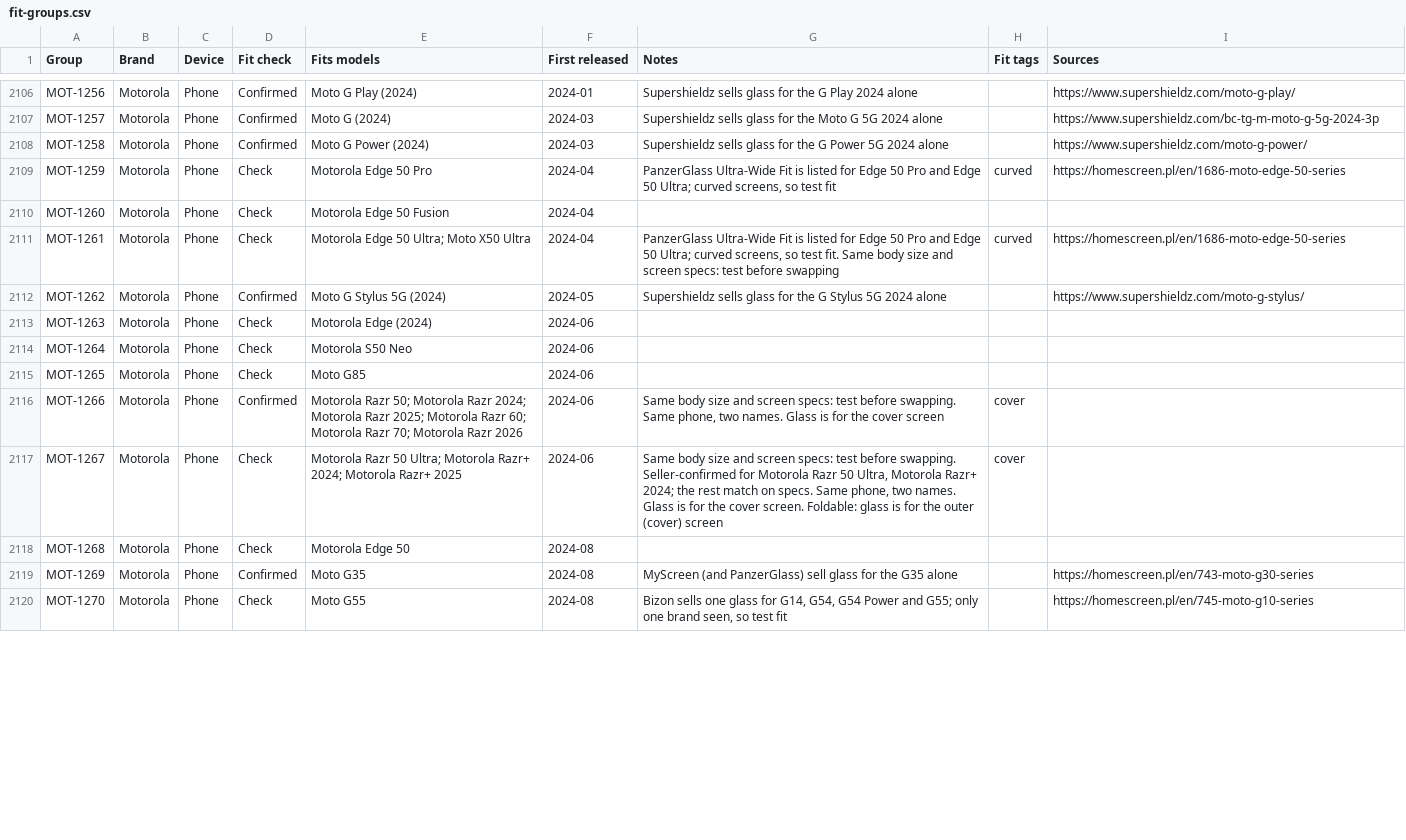
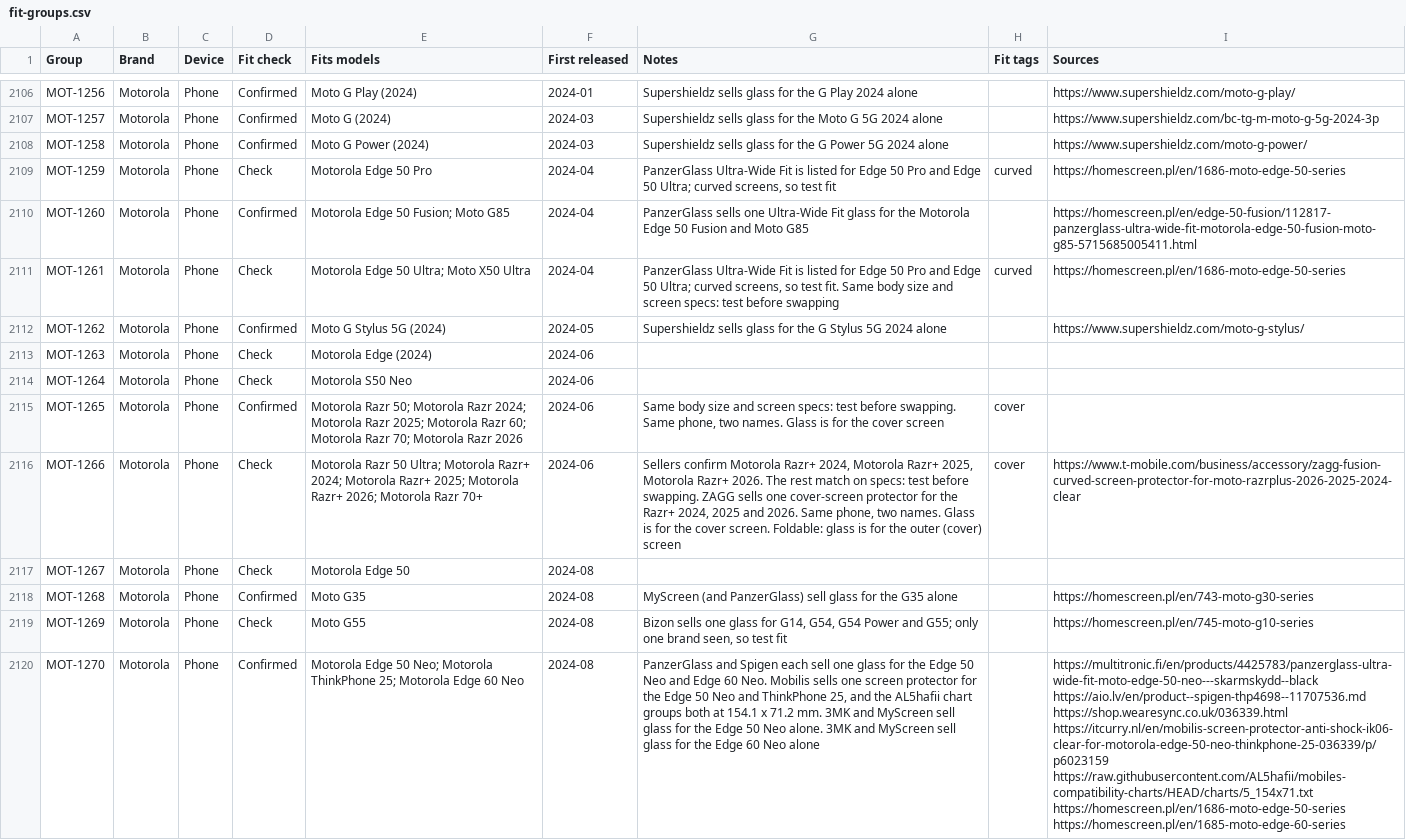
Before and after one commit to WelFedTed/tempered, a CSV file: docs/data/fit-groups.csv, drawn as a sheet; only a part is shown, gaps mark what is left out; the diff covers the shown part only; the diff names each change by its address in the sheet, - before the commit and + after, or states it on an @@ line.

```diff
--- a/docs/data/fit-groups.csv
+++ b/docs/data/fit-groups.csv
-D2110 (Fit check): Check
+D2110 (Fit check): Confirmed
-E2110 (Fits models): Motorola Edge 50 Fusion
+E2110 (Fits models): Motorola Edge 50 Fusion; Moto G85
-G2110 (Notes): (empty)
+G2110 (Notes): PanzerGlass sells one Ultra-Wide Fit glass for the Motorola Edge 50 Fusion and Moto G85
-I2110 (Sources): (empty)
+I2110 (Sources): https://homescreen.pl/en/edge-50-fusion/112817-panzerglass-ultra-wide-fit-motorola-edge-50-fusion-moto-g85-5715685005411.html
-D2115 (Fit check): Check
+D2115 (Fit check): Confirmed
-E2115 (Fits models): Moto G85
+E2115 (Fits models): Motorola Razr 50; Motorola Razr 2024; Motorola Razr 2025; Motorola Razr 60; Motorola Razr 70; Motorola Razr 2026
-G2115 (Notes): (empty)
+G2115 (Notes): Same body size and screen specs: test before swapping. Same phone, two names. Glass is for the cover screen
-H2115 (Fit tags): (empty)
+H2115 (Fit tags): cover
-D2116 (Fit check): Confirmed
+D2116 (Fit check): Check
-E2116 (Fits models): Motorola Razr 50; Motorola Razr 2024; Motorola Razr 2025; Motorola Razr 60; Motorola Razr 70; Motorola Razr 2026
+E2116 (Fits models): Motorola Razr 50 Ultra; Motorola Razr+ 2024; Motorola Razr+ 2025; Motorola Razr+ 2026; Motorola Razr 70+
-G2116 (Notes): Same body size and screen specs: test before swapping. Same phone, two names. Glass is for the cover screen
+G2116 (Notes): Sellers confirm Motorola Razr+ 2024, Motorola Razr+ 2025, Motorola Razr+ 2026. The rest match on specs: test before swapping. ZAGG sells one cover-screen protector for the Razr+ 2024, 2025 and 2026. Same phone, two names. Glass is for the cover screen. Foldable: glass is for the outer (cover) screen
-I2116 (Sources): (empty)
+I2116 (Sources): https://www.t-mobile.com/business/accessory/zagg-fusion-curved-screen-protector-for-moto-razrplus-2026-2025-2024-clear
-E2117 (Fits models): Motorola Razr 50 Ultra; Motorola Razr+ 2024; Motorola Razr+ 2025
+E2117 (Fits models): Motorola Edge 50
-F2117 (First released): 2024-06
+F2117 (First released): 2024-08
-G2117 (Notes): Same body size and screen specs: test before swapping. Seller-confirmed for Motorola Razr 50 Ultra, Motorola Razr+ 2024; the rest match on specs. Same phone, two names. Glass is for the cover screen. Foldable: glass is for the outer (cover) screen
+G2117 (Notes): (empty)
-H2117 (Fit tags): cover
+H2117 (Fit tags): (empty)
-D2118 (Fit check): Check
+D2118 (Fit check): Confirmed
-E2118 (Fits models): Motorola Edge 50
+E2118 (Fits models): Moto G35
-G2118 (Notes): (empty)
+G2118 (Notes): MyScreen (and PanzerGlass) sell glass for the G35 alone
-I2118 (Sources): (empty)
+I2118 (Sources): https://homescreen.pl/en/743-moto-g30-series
-D2119 (Fit check): Confirmed
+D2119 (Fit check): Check
-E2119 (Fits models): Moto G35
+E2119 (Fits models): Moto G55
-G2119 (Notes): MyScreen (and PanzerGlass) sell glass for the G35 alone
+G2119 (Notes): Bizon sells one glass for G14, G54, G54 Power and G55; only one brand seen, so test fit
-I2119 (Sources): https://homescreen.pl/en/743-moto-g30-series
+I2119 (Sources): https://homescreen.pl/en/745-moto-g10-series
-D2120 (Fit check): Check
+D2120 (Fit check): Confirmed
-E2120 (Fits models): Moto G55
+E2120 (Fits models): Motorola Edge 50 Neo; Motorola ThinkPhone 25; Motorola Edge 60 Neo
-G2120 (Notes): Bizon sells one glass for G14, G54, G54 Power and G55; only one brand seen, so test fit
+G2120 (Notes): PanzerGlass and Spigen each sell one glass for the Edge 50 Neo and Edge 60 Neo. Mobilis sells one screen protector for the Edge 50 Neo and ThinkPhone 25, and the AL5hafii chart groups both at 154.1 x 71.2 mm. 3MK and MyScreen sell glass for the Edge 50 Neo alone. 3MK and MyScreen sell glass for the Edge 60 Neo alone
-I2120 (Sources): https://homescreen.pl/en/745-moto-g10-series
+I2120 (Sources): https://multitronic.fi/en/products/4425783/panzerglass-ultra-wide-fit-moto-edge-50-neo---skarmskydd--black https://aio.lv/en/product--spigen-thp4698--11707536.md https://shop.wearesync.co.uk/036339.html https://itcurry.nl/en/mobilis-screen-protector-anti-shock-ik06-clear-for-motorola-edge-50-neo-thinkphone-25-036339/p/p6023159 https://raw.githubusercontent.com/AL5hafii/mobiles-compatibility-charts/HEAD/charts/5_154x71.txt https://homescreen.pl/en/1686-moto-edge-50-series https://homescreen.pl/en/1685-moto-edge-60-series
```
Also changed, not shown: 2 removed rows and 130 edited cells elsewhere in this file, docs/data/models.csv, 5 other files.
